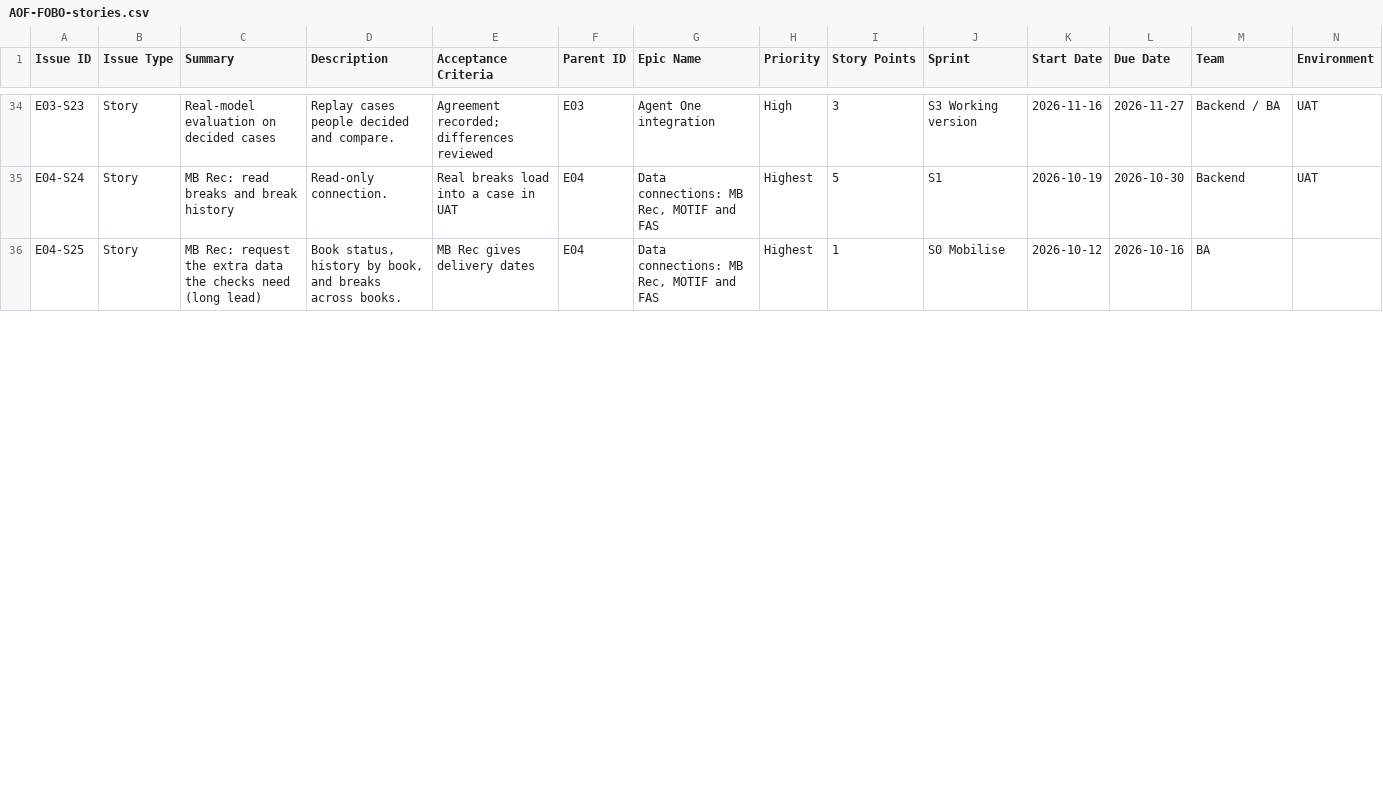
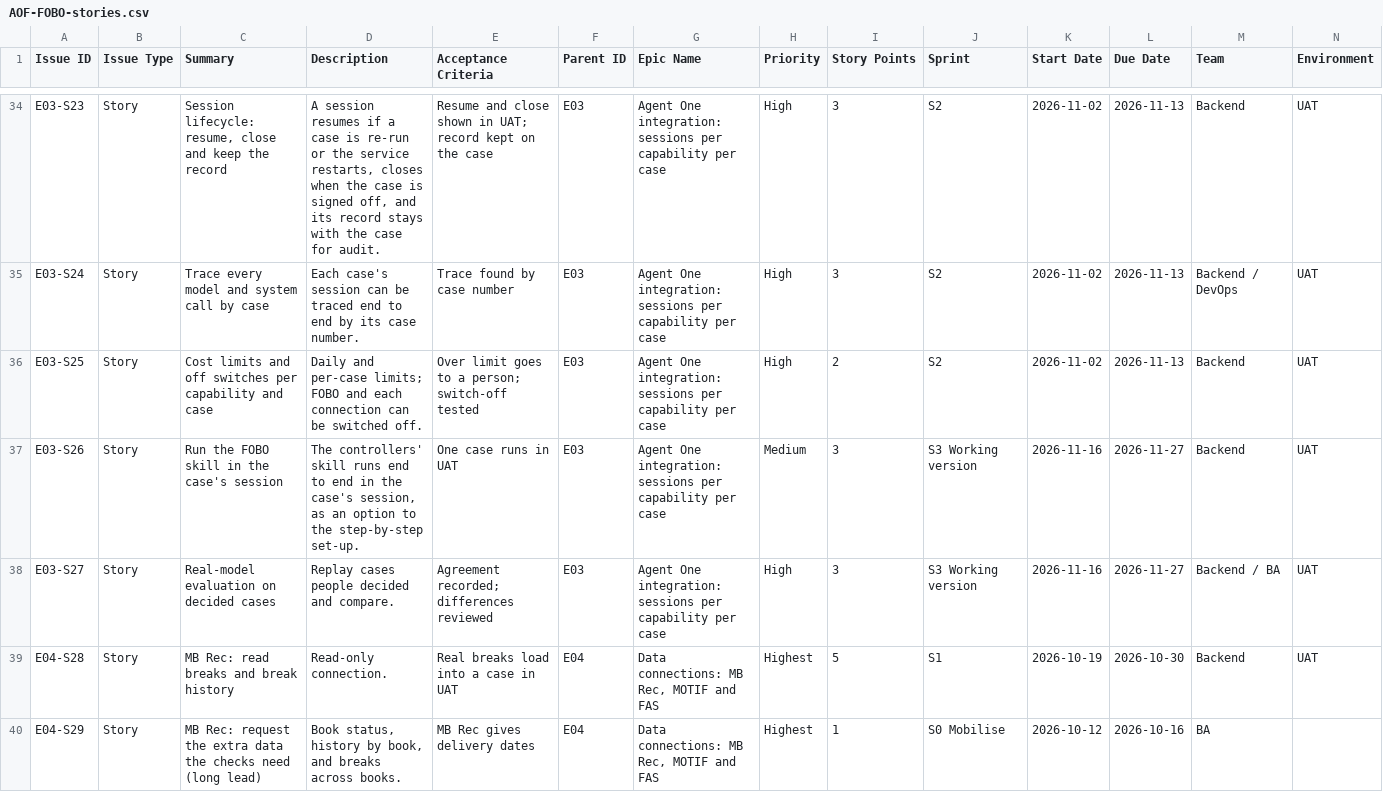
Before and after one commit to praveen2025work/fobotower, a CSV file: docs/agent-one-finance/plan/AOF-FOBO-stories.csv, drawn as a sheet; only a part is shown, gaps mark what is left out; addresses are those after the commit; rows hold the shown columns only; the diff covers the shown part only; the diff names each change by its address in the sheet, - before the commit and + after, or states it on an @@ line.

```diff
--- a/docs/agent-one-finance/plan/AOF-FOBO-stories.csv
+++ b/docs/agent-one-finance/plan/AOF-FOBO-stories.csv
-C34 (Summary): Real-model evaluation on decided cases
+C34 (Summary): Session lifecycle: resume, close and keep the record
-D34 (Description): Replay cases people decided and compare.
+D34 (Description): A session resumes if a case is re-run or the service restarts, closes when the case is signed off, and its record stays with the case for audit.
-E34 (Acceptance Criteria): Agreement recorded; differences reviewed
+E34 (Acceptance Criteria): Resume and close shown in UAT; record kept on the case
-G34 (Epic Name): Agent One integration
+G34 (Epic Name): Agent One integration: sessions per capability per case
-J34 (Sprint): S3 Working version
+J34 (Sprint): S2
-K34 (Start Date): 2026-11-16
+K34 (Start Date): 2026-11-02
-L34 (Due Date): 2026-11-27
+L34 (Due Date): 2026-11-13
-M34 (Team): Backend / BA
+M34 (Team): Backend
+row 35: E03-S24 | Story | Trace every model and system call by case | Each case's session can be traced end to end by its case number. | Trace found by case number | E03 | Agent One integration: sessions per capability per case | High | 3 | S2 | 2026-11-02 | 2026-11-13 | Backend / DevOps | UAT
+row 36: E03-S25 | Story | Cost limits and off switches per capability and case | Daily and per-case limits; FOBO and each connection can be switched off. | Over limit goes to a person; switch-off tested | E03 | Agent One integration: sessions per capability per case | High | 2 | S2 | 2026-11-02 | 2026-11-13 | Backend | UAT
+row 37: E03-S26 | Story | Run the FOBO skill in the case's session | The controllers' skill runs end to end in the case's session, as an option to the step-by-step set-up. | One case runs in UAT | E03 | Agent One integration: sessions per capability per case | Medium | 3 | S3 Working version | 2026-11-16 | 2026-11-27 | Backend | UAT
+row 38: E03-S27 | Story | Real-model evaluation on decided cases | Replay cases people decided and compare. | Agreement recorded; differences reviewed | E03 | Agent One integration: sessions per capability per case | High | 3 | S3 Working version | 2026-11-16 | 2026-11-27 | Backend / BA | UAT
-A39 (Issue ID): E04-S24
+A39 (Issue ID): E04-S28
-A40 (Issue ID): E04-S25
+A40 (Issue ID): E04-S29
```
Also changed, not shown: 104 edited cells elsewhere in this file, docs/agent-one-finance/plan/AOF-FOBO-L1-plan.csv, 2 other files.
